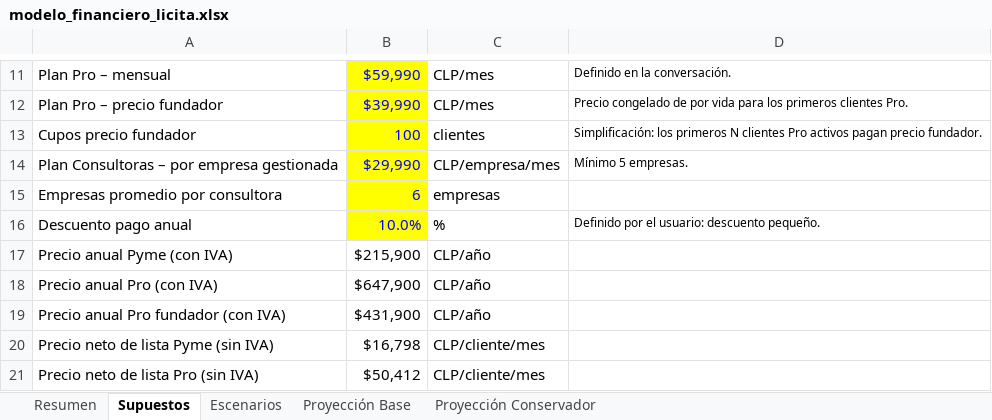
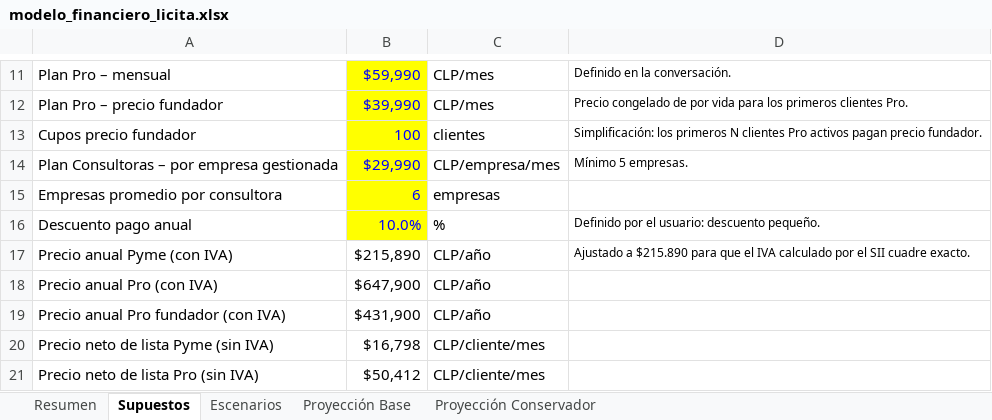
Before and after one commit to growupcl/mercado-publico, an Excel workbook: docs/modelo_financiero_licita.xlsx, sheet Supuestos, drawn as a sheet; only a part is shown, gaps mark what is left out; values as stored, in another font and other column widths than the file's, no borders; the diff names each change by its address in the sheet, - before the commit and + after, or states it on an @@ line.

```diff
--- a/docs/modelo_financiero_licita.xlsx (sheet Supuestos)
+++ b/docs/modelo_financiero_licita.xlsx (sheet Supuestos)
-B17: $215,900
+B17: $215,890
-D17: (empty)
+D17: Ajustado a $215.890 para que el IVA calculado por el SII cuadre exacto.
```
Also changed, not shown: 3 other files.
